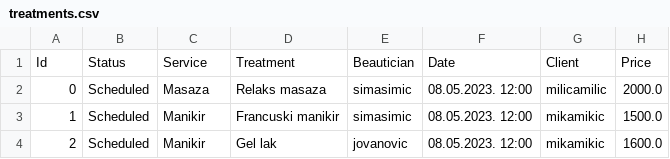
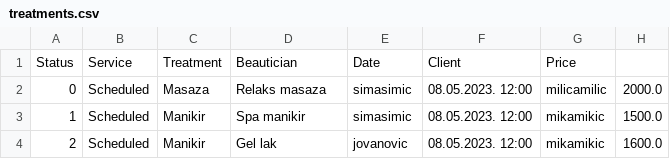
Before and after one commit to lazarnagulov/OOP1-CosmeticSalon, a CSV file: bin/com/nagulov/data/treatments.csv, drawn as a sheet.

Commit message:
updated user table

```diff
--- a/bin/com/nagulov/data/treatments.csv
+++ b/bin/com/nagulov/data/treatments.csv
@@ -1,4 +1,4 @@
-Id,Status,Service,Treatment,Beautician,Date,Client,Price
+Status,Service,Treatment,Beautician,Date,Client,Price
 0,Scheduled,Masaza,Relaks masaza,simasimic,08.05.2023. 12:00,milicamilic,2000.0
-1,Scheduled,Manikir,Francuski manikir,simasimic,08.05.2023. 12:00,mikamikic,1500.0
+1,Scheduled,Manikir,Spa manikir,simasimic,08.05.2023. 12:00,mikamikic,1500.0
 2,Scheduled,Manikir,Gel lak,jovanovic,08.05.2023. 12:00,mikamikic,1600.0
```
Also changed, not shown: bin/com/nagulov/data/users.csv, src/com/nagulov/data/treatments.csv, 19 other files.
